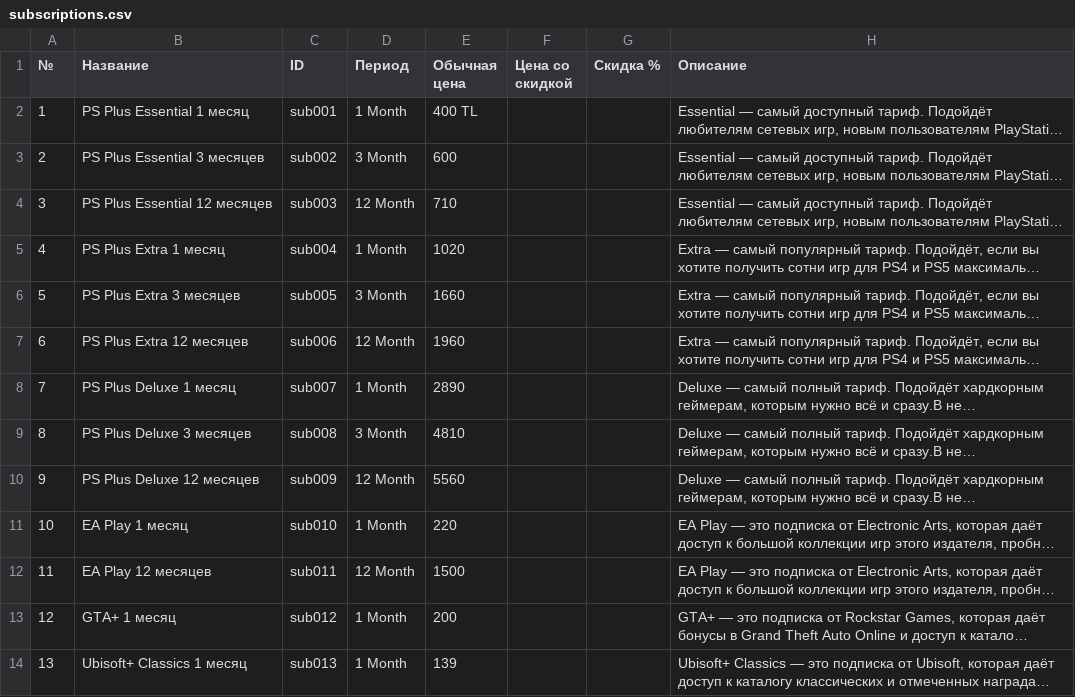
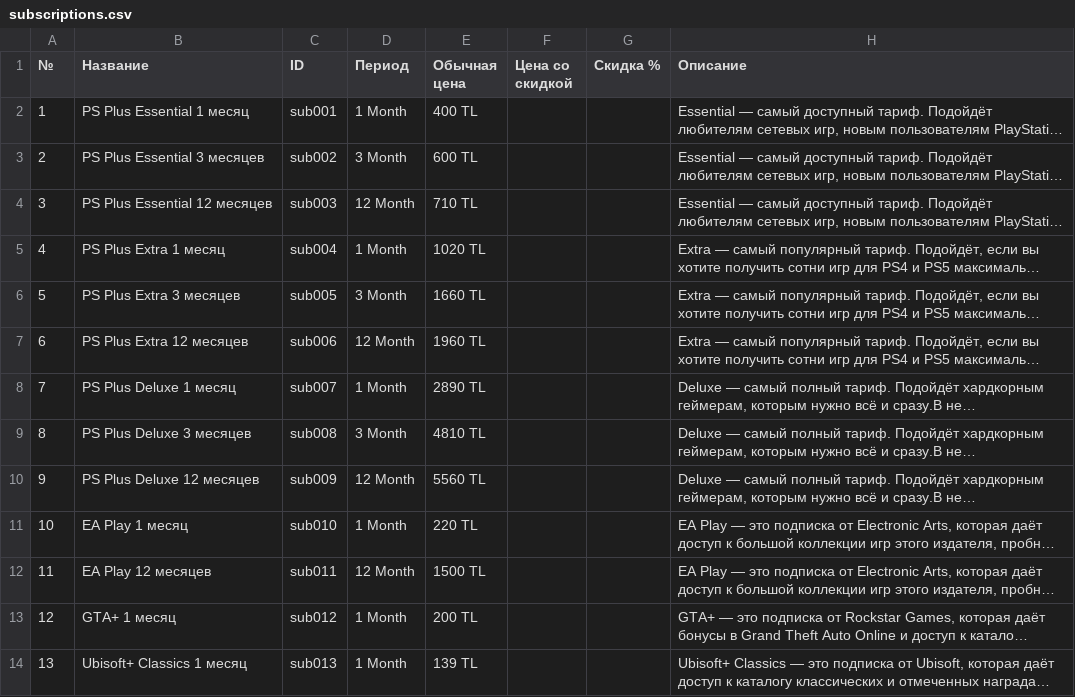
Before and after one commit to MaxiKoval/a11store, a CSV file: data_psstore/subscriptions/subscriptions.csv, drawn as a sheet; long unchanged cells end in …; the diff names each change by its address in the sheet, - before the commit and + after, or states it on an @@ line.

Commit message:
Save subscriptions

```diff
--- a/data_psstore/subscriptions/subscriptions.csv
+++ b/data_psstore/subscriptions/subscriptions.csv
-E3 (Обычная цена): 600
+E3 (Обычная цена): 600 TL
-E4 (Обычная цена): 710
+E4 (Обычная цена): 710 TL
-E5 (Обычная цена): 1020
+E5 (Обычная цена): 1020 TL
-E6 (Обычная цена): 1660
+E6 (Обычная цена): 1660 TL
-E7 (Обычная цена): 1960
+E7 (Обычная цена): 1960 TL
-E8 (Обычная цена): 2890
+E8 (Обычная цена): 2890 TL
-E9 (Обычная цена): 4810
+E9 (Обычная цена): 4810 TL
-E10 (Обычная цена): 5560
+E10 (Обычная цена): 5560 TL
-E11 (Обычная цена): 220
+E11 (Обычная цена): 220 TL
-E12 (Обычная цена): 1500
+E12 (Обычная цена): 1500 TL
-E13 (Обычная цена): 200
+E13 (Обычная цена): 200 TL
-E14 (Обычная цена): 139
+E14 (Обычная цена): 139 TL
```
